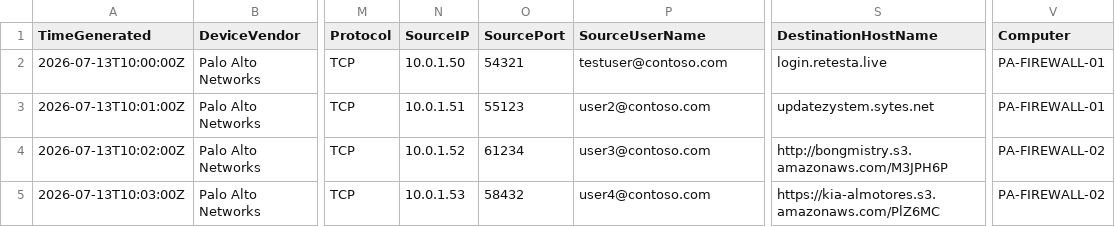
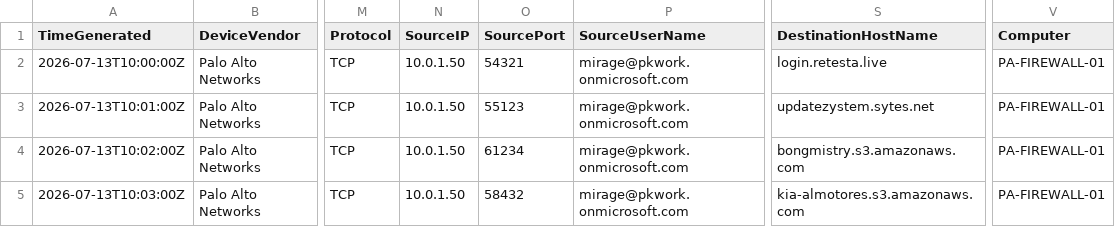
Before and after one commit to fam-cs-my/Azure-Sentinel, a CSV file: Tools/Microsoft-Sentinel-Training-Lab/Artifacts/Telemetry/BuildIn/CommonSecurityLog.csv, drawn as a sheet; only a part is shown, gaps mark what is left out; the diff names each change by its address in the sheet, - before the commit and + after, or states it on an @@ line.

Commit message:
Update CommonSecurityLog.csv

```diff
--- a/Tools/Microsoft-Sentinel-Training-Lab/Artifacts/Telemetry/BuildIn/CommonSecurityLog.csv
+++ b/Tools/Microsoft-Sentinel-Training-Lab/Artifacts/Telemetry/BuildIn/CommonSecurityLog.csv
-P2 (SourceUserName): testuser@contoso.com
+P2 (SourceUserName): mirage@pkwork.onmicrosoft.com
-N3 (SourceIP): 10.0.1.51
+N3 (SourceIP): 10.0.1.50
-P3 (SourceUserName): user2@contoso.com
+P3 (SourceUserName): mirage@pkwork.onmicrosoft.com
-N4 (SourceIP): 10.0.1.52
+N4 (SourceIP): 10.0.1.50
-P4 (SourceUserName): user3@contoso.com
+P4 (SourceUserName): mirage@pkwork.onmicrosoft.com
-S4 (DestinationHostName): http://bongmistry.s3.amazonaws.com/M3JPH6P
+S4 (DestinationHostName): bongmistry.s3.amazonaws.com
-V4:V5 (Computer): PA-FIREWALL-02
+V4:V5 (Computer): PA-FIREWALL-01
-N5 (SourceIP): 10.0.1.53
+N5 (SourceIP): 10.0.1.50
-P5 (SourceUserName): user4@contoso.com
+P5 (SourceUserName): mirage@pkwork.onmicrosoft.com
-S5 (DestinationHostName): https://kia-almotores.s3.amazonaws.com/PlZ6MC
+S5 (DestinationHostName): kia-almotores.s3.amazonaws.com
```
